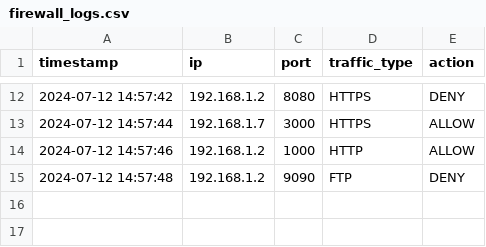
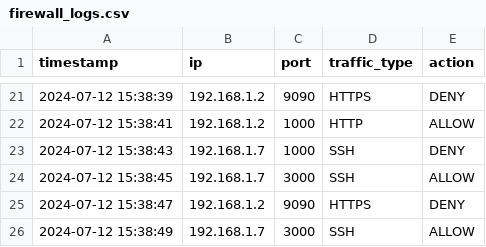
Before and after one commit to tamilselvan-asmltd/tech_talk, a CSV file: firewall_logs.csv, drawn as a sheet; only a part is shown, gaps mark what is left out; the diff covers the shown part only.

```diff
--- a/firewall_logs.csv
+++ b/firewall_logs.csv
@@ -12,4 +21,6 @@ timestamp,ip,port,traffic_type,action
-2024-07-12 14:57:42,192.168.1.2,8080,HTTPS,DENY
-2024-07-12 14:57:44,192.168.1.7,3000,HTTPS,ALLOW
-2024-07-12 14:57:46,192.168.1.2,1000,HTTP,ALLOW
-2024-07-12 14:57:48,192.168.1.2,9090,FTP,DENY
+2024-07-12 15:38:39,192.168.1.2,9090,HTTPS,DENY
+2024-07-12 15:38:41,192.168.1.2,1000,HTTP,ALLOW
+2024-07-12 15:38:43,192.168.1.7,1000,SSH,DENY
+2024-07-12 15:38:45,192.168.1.7,3000,SSH,ALLOW
+2024-07-12 15:38:47,192.168.1.2,9090,HTTPS,DENY
+2024-07-12 15:38:49,192.168.1.7,3000,SSH,ALLOW
```
Also changed, not shown: 9 added rows and 23 edited cells elsewhere in this file, 3 other files.
